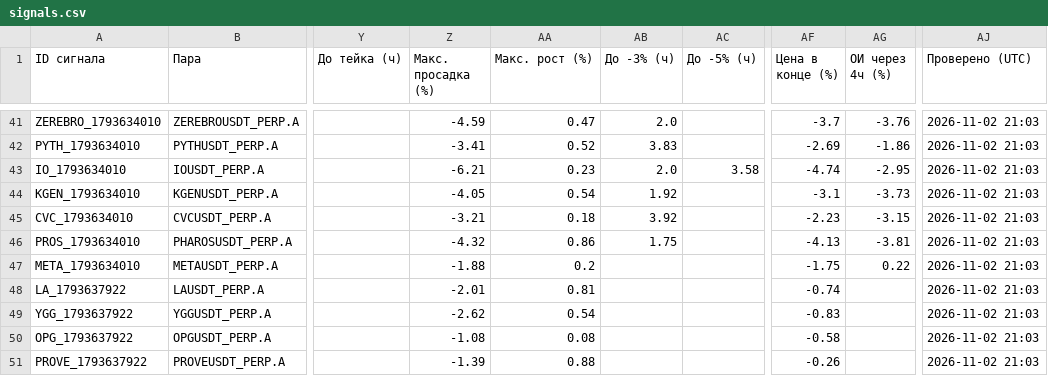
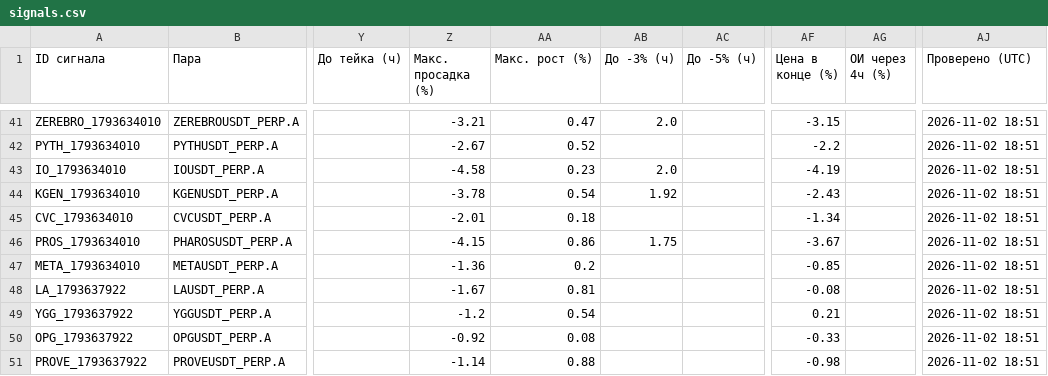
Before and after one commit to HelaPataki/crypto-bot, a CSV file: signals.csv, drawn as a sheet; only a part is shown, gaps mark what is left out; the diff covers the shown part only; the diff names each change by its address in the sheet, - before the commit and + after, or states it on an @@ line.

```diff
--- a/signals.csv
+++ b/signals.csv
-Z41 (Макс. просадка (%)): -4.59
+Z41 (Макс. просадка (%)): -3.21
-AF41 (Цена в конце (%)): -3.7
+AF41 (Цена в конце (%)): -3.15
-AG41 (ОИ через 4ч (%)): -3.76
+AG41 (ОИ через 4ч (%)): (empty)
-AJ41:AJ51 (Проверено (UTC)): 2026-11-02 21:03
+AJ41:AJ51 (Проверено (UTC)): 2026-11-02 18:51
-Z42 (Макс. просадка (%)): -3.41
+Z42 (Макс. просадка (%)): -2.67
-AB42 (До -3% (ч)): 3.83
+AB42 (До -3% (ч)): (empty)
-AF42 (Цена в конце (%)): -2.69
+AF42 (Цена в конце (%)): -2.2
-AG42 (ОИ через 4ч (%)): -1.86
+AG42 (ОИ через 4ч (%)): (empty)
-Z43 (Макс. просадка (%)): -6.21
+Z43 (Макс. просадка (%)): -4.58
-AC43 (До -5% (ч)): 3.58
+AC43 (До -5% (ч)): (empty)
-AF43 (Цена в конце (%)): -4.74
+AF43 (Цена в конце (%)): -4.19
-AG43 (ОИ через 4ч (%)): -2.95
+AG43 (ОИ через 4ч (%)): (empty)
-Z44 (Макс. просадка (%)): -4.05
+Z44 (Макс. просадка (%)): -3.78
-AF44 (Цена в конце (%)): -3.1
+AF44 (Цена в конце (%)): -2.43
-AG44 (ОИ через 4ч (%)): -3.73
+AG44 (ОИ через 4ч (%)): (empty)
-Z45 (Макс. просадка (%)): -3.21
+Z45 (Макс. просадка (%)): -2.01
-AB45 (До -3% (ч)): 3.92
+AB45 (До -3% (ч)): (empty)
-AF45 (Цена в конце (%)): -2.23
+AF45 (Цена в конце (%)): -1.34
-AG45 (ОИ через 4ч (%)): -3.15
+AG45 (ОИ через 4ч (%)): (empty)
-Z46 (Макс. просадка (%)): -4.32
+Z46 (Макс. просадка (%)): -4.15
-AF46 (Цена в конце (%)): -4.13
+AF46 (Цена в конце (%)): -3.67
-AG46 (ОИ через 4ч (%)): -3.81
+AG46 (ОИ через 4ч (%)): (empty)
-Z47 (Макс. просадка (%)): -1.88
+Z47 (Макс. просадка (%)): -1.36
-AF47 (Цена в конце (%)): -1.75
+AF47 (Цена в конце (%)): -0.85
-AG47 (ОИ через 4ч (%)): 0.22
+AG47 (ОИ через 4ч (%)): (empty)
-Z48 (Макс. просадка (%)): -2.01
+Z48 (Макс. просадка (%)): -1.67
-AF48 (Цена в конце (%)): -0.74
+AF48 (Цена в конце (%)): -0.08
-Z49 (Макс. просадка (%)): -2.62
+Z49 (Макс. просадка (%)): -1.2
-AF49 (Цена в конце (%)): -0.83
+AF49 (Цена в конце (%)): 0.21
-Z50 (Макс. просадка (%)): -1.08
+Z50 (Макс. просадка (%)): -0.92
-AF50 (Цена в конце (%)): -0.58
+AF50 (Цена в конце (%)): -0.33
-Z51 (Макс. просадка (%)): -1.39
+Z51 (Макс. просадка (%)): -1.14
-AF51 (Цена в конце (%)): -0.26
+AF51 (Цена в конце (%)): -0.98
```
Also changed, not shown: 1 added row and 57 edited cells elsewhere in this file, 1 other file.
